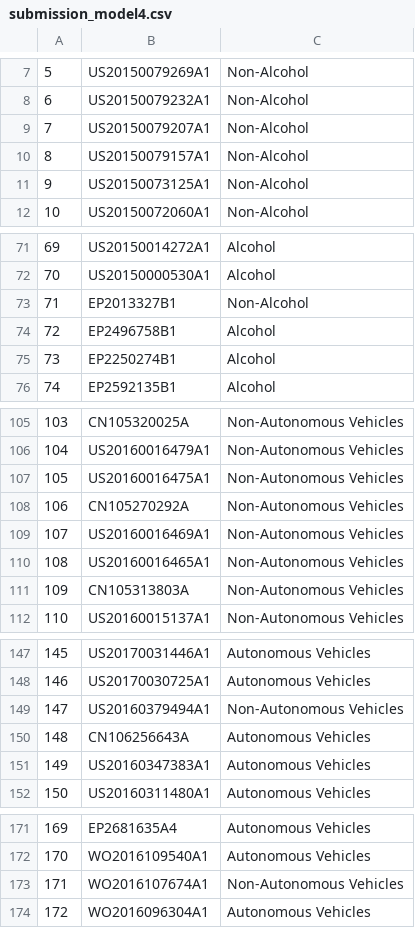
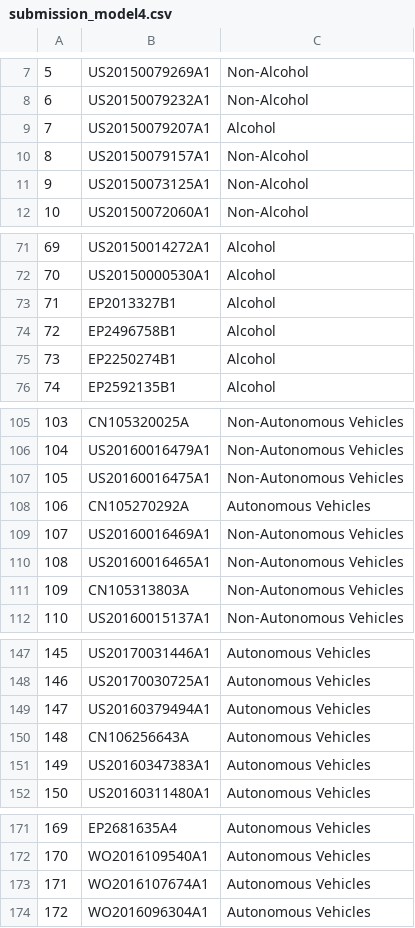
Before and after one commit to Nilanshrajput/AdvitiyaHackathon, a CSV file: Submission/submission_model4.csv, drawn as a sheet; only a part is shown, gaps mark what is left out.

Commit message:
submission 4 with intial titele considered for classification:

```diff
--- a/Submission/submission_model4.csv
+++ b/Submission/submission_model4.csv
@@ -8,3 +8,3 @@
 6,US20150079232A1,Non-Alcohol
-7,US20150079207A1,Non-Alcohol
+7,US20150079207A1,Alcohol
 8,US20150079157A1,Non-Alcohol
@@ -72,3 +72,3 @@
 70,US20150000530A1,Alcohol
-71,EP2013327B1,Non-Alcohol
+71,EP2013327B1,Alcohol
 72,EP2496758B1,Alcohol
@@ -107,3 +107,3 @@
 105,US20160016475A1,Non-Autonomous Vehicles
-106,CN105270292A,Non-Autonomous Vehicles
+106,CN105270292A,Autonomous Vehicles
 107,US20160016469A1,Non-Autonomous Vehicles
@@ -148,3 +148,3 @@
 146,US20170030725A1,Autonomous Vehicles
-147,US20160379494A1,Non-Autonomous Vehicles
+147,US20160379494A1,Autonomous Vehicles
 148,CN106256643A,Autonomous Vehicles
@@ -172,3 +172,3 @@
 170,WO2016109540A1,Autonomous Vehicles
-171,WO2016107674A1,Non-Autonomous Vehicles
+171,WO2016107674A1,Autonomous Vehicles
 172,WO2016096304A1,Autonomous Vehicles
```
